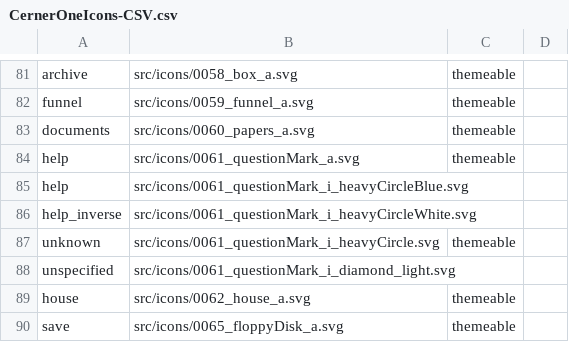
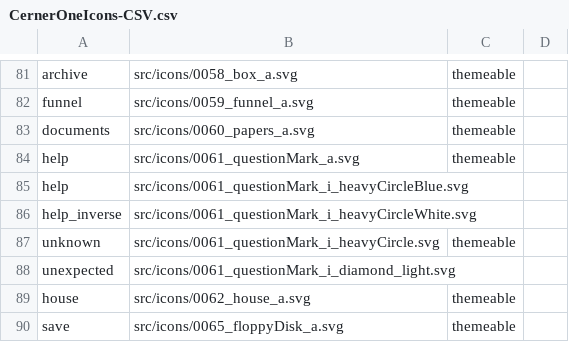
Before and after one commit to oracle-samples/one-cerner-style-icons, a CSV file: src/CernerOneIcons-CSV.csv, drawn as a sheet; only a part is shown, gaps mark what is left out.

Commit message:
Update CernerOneIcons-CSV.csv
Line 88 should have been unexpected, not unspecified.

```diff
--- a/src/CernerOneIcons-CSV.csv
+++ b/src/CernerOneIcons-CSV.csv
@@ -87,3 +87,3 @@ help_inverse,src/icons/0061_questionMark_i_heavyCircleWhite.svg,,
 unknown,src/icons/0061_questionMark_i_heavyCircle.svg,themeable ,
-unspecified,src/icons/0061_questionMark_i_diamond_light.svg,,
+unexpected,src/icons/0061_questionMark_i_diamond_light.svg,,
 house,src/icons/0062_house_a.svg,themeable ,
```
